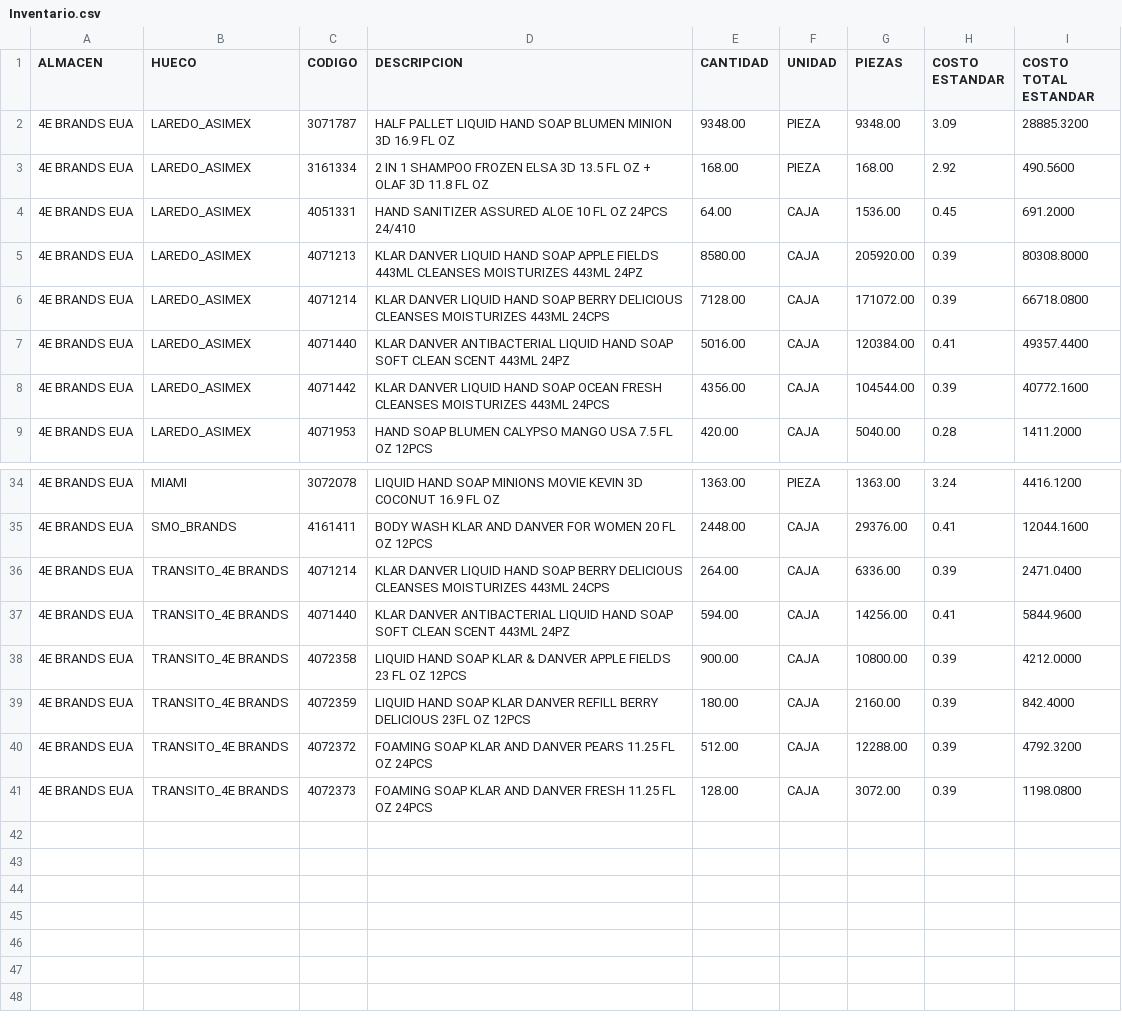
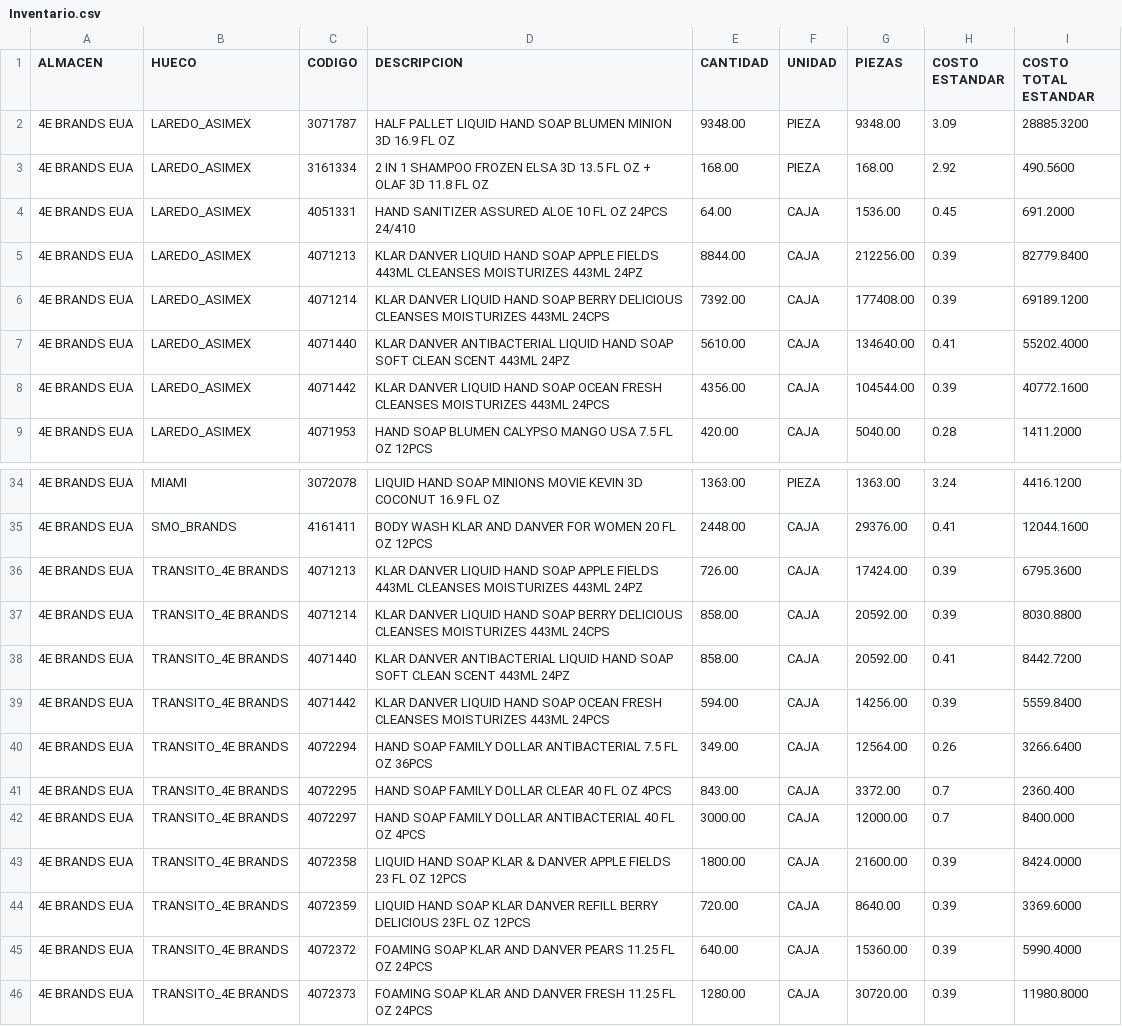
Before and after one commit to rmquiroz/inventarios.v1.1, a CSV file: tomainventariosv1.1/4E-BRANDS-EUA/Inventario.csv, drawn as a sheet; only a part is shown, gaps mark what is left out; the diff covers the shown part only.

Commit message:
X2

```diff
--- a/tomainventariosv1.1/4E-BRANDS-EUA/Inventario.csv
+++ b/tomainventariosv1.1/4E-BRANDS-EUA/Inventario.csv
@@ -4,5 +4,5 @@ ALMACEN,HUECO,CODIGO,DESCRIPCION,CANTIDAD,UNIDAD,PIEZAS,COSTO ESTANDAR,COSTO TOT
 4E BRANDS EUA,LAREDO_ASIMEX,4051331,HAND SANITIZER ASSURED ALOE 10 FL OZ 24PCS 24/410,64.00,CAJA,1536.00,0.45,691.2000
-4E BRANDS EUA,LAREDO_ASIMEX,4071213,KLAR DANVER LIQUID HAND SOAP APPLE FIELDS 443ML CLEANSES MOISTURIZES 443ML 24PZ,8580.00,CAJA,205920.00,0.39,80308.8000
-4E BRANDS EUA,LAREDO_ASIMEX,4071214, KLAR DANVER LIQUID HAND SOAP BERRY DELICIOUS CLEANSES MOISTURIZES 443ML 24CPS,7128.00,CAJA,171072.00,0.39,66718.0800
-4E BRANDS EUA,LAREDO_ASIMEX,4071440,KLAR DANVER ANTIBACTERIAL LIQUID HAND SOAP SOFT CLEAN SCENT 443ML 24PZ ,5016.00,CAJA,120384.00,0.41,49357.4400
+4E BRANDS EUA,LAREDO_ASIMEX,4071213,KLAR DANVER LIQUID HAND SOAP APPLE FIELDS 443ML CLEANSES MOISTURIZES 443ML 24PZ,8844.00,CAJA,212256.00,0.39,82779.8400
+4E BRANDS EUA,LAREDO_ASIMEX,4071214, KLAR DANVER LIQUID HAND SOAP BERRY DELICIOUS CLEANSES MOISTURIZES 443ML 24CPS,7392.00,CAJA,177408.00,0.39,69189.1200
+4E BRANDS EUA,LAREDO_ASIMEX,4071440,KLAR DANVER ANTIBACTERIAL LIQUID HAND SOAP SOFT CLEAN SCENT 443ML 24PZ ,5610.00,CAJA,134640.00,0.41,55202.4000
 4E BRANDS EUA,LAREDO_ASIMEX,4071442,KLAR DANVER LIQUID HAND SOAP OCEAN FRESH CLEANSES MOISTURIZES 443ML 24PCS,4356.00,CAJA,104544.00,0.39,40772.1600
@@ -35,7 +35,12 @@ ALMACEN,HUECO,CODIGO,DESCRIPCION,CANTIDAD,UNIDAD,PIEZAS,COSTO ESTANDAR,COSTO TOT
 4E BRANDS EUA,SMO_BRANDS,4161411,BODY WASH KLAR AND DANVER FOR WOMEN 20 FL OZ 12PCS,2448.00,CAJA,29376.00,0.41,12044.1600
-4E BRANDS EUA,TRANSITO_4E BRANDS,4071214, KLAR DANVER LIQUID HAND SOAP BERRY DELICIOUS CLEANSES MOISTURIZES 443ML 24CPS,264.00,CAJA,6336.00,0.39,2471.0400
-4E BRANDS EUA,TRANSITO_4E BRANDS,4071440,KLAR DANVER ANTIBACTERIAL LIQUID HAND SOAP SOFT CLEAN SCENT 443ML 24PZ ,594.00,CAJA,14256.00,0.41,5844.9600
-4E BRANDS EUA,TRANSITO_4E BRANDS,4072358,LIQUID HAND SOAP KLAR & DANVER APPLE FIELDS 23 FL OZ 12PCS,900.00,CAJA,10800.00,0.39,4212.0000
-4E BRANDS EUA,TRANSITO_4E BRANDS,4072359,LIQUID HAND SOAP KLAR DANVER REFILL BERRY DELICIOUS 23FL OZ 12PCS,180.00,CAJA,2160.00,0.39,842.4000
-4E BRANDS EUA,TRANSITO_4E BRANDS,4072372,FOAMING SOAP KLAR AND DANVER PEARS 11.25 FL OZ 24PCS,512.00,CAJA,12288.00,0.39,4792.3200
-4E BRANDS EUA,TRANSITO_4E BRANDS,4072373,FOAMING SOAP KLAR AND DANVER FRESH 11.25 FL OZ 24PCS,128.00,CAJA,3072.00,0.39,1198.0800
+4E BRANDS EUA,TRANSITO_4E BRANDS,4071213,KLAR DANVER LIQUID HAND SOAP APPLE FIELDS 443ML CLEANSES MOISTURIZES 443ML 24PZ,726.00,CAJA,17424.00,0.39,6795.3600
+4E BRANDS EUA,TRANSITO_4E BRANDS,4071214, KLAR DANVER LIQUID HAND SOAP BERRY DELICIOUS CLEANSES MOISTURIZES 443ML 24CPS,858.00,CAJA,20592.00,0.39,8030.8800
+4E BRANDS EUA,TRANSITO_4E BRANDS,4071440,KLAR DANVER ANTIBACTERIAL LIQUID HAND SOAP SOFT CLEAN SCENT 443ML 24PZ ,858.00,CAJA,20592.00,0.41,8442.7200
+4E BRANDS EUA,TRANSITO_4E BRANDS,4071442,KLAR DANVER LIQUID HAND SOAP OCEAN FRESH CLEANSES MOISTURIZES 443ML 24PCS,594.00,CAJA,14256.00,0.39,5559.8400
+4E BRANDS EUA,TRANSITO_4E BRANDS,4072294,HAND SOAP FAMILY DOLLAR ANTIBACTERIAL 7.5 FL OZ 36PCS,349.00,CAJA,12564.00,0.26,3266.6400
+4E BRANDS EUA,TRANSITO_4E BRANDS,4072295,HAND SOAP FAMILY DOLLAR CLEAR 40 FL OZ 4PCS,843.00,CAJA,3372.00,0.7,2360.400
+4E BRANDS EUA,TRANSITO_4E BRANDS,4072297,HAND SOAP FAMILY DOLLAR ANTIBACTERIAL 40 FL OZ 4PCS,3000.00,CAJA,12000.00,0.7,8400.000
+4E BRANDS EUA,TRANSITO_4E BRANDS,4072358,LIQUID HAND SOAP KLAR & DANVER APPLE FIELDS 23 FL OZ 12PCS,1800.00,CAJA,21600.00,0.39,8424.0000
+4E BRANDS EUA,TRANSITO_4E BRANDS,4072359,LIQUID HAND SOAP KLAR DANVER REFILL BERRY DELICIOUS 23FL OZ 12PCS,720.00,CAJA,8640.00,0.39,3369.6000
+4E BRANDS EUA,TRANSITO_4E BRANDS,4072372,FOAMING SOAP KLAR AND DANVER PEARS 11.25 FL OZ 24PCS,640.00,CAJA,15360.00,0.39,5990.4000
+4E BRANDS EUA,TRANSITO_4E BRANDS,4072373,FOAMING SOAP KLAR AND DANVER FRESH 11.25 FL OZ 24PCS,1280.00,CAJA,30720.00,0.39,11980.8000
```
Also changed, not shown: 12 edited cells elsewhere in this file.
